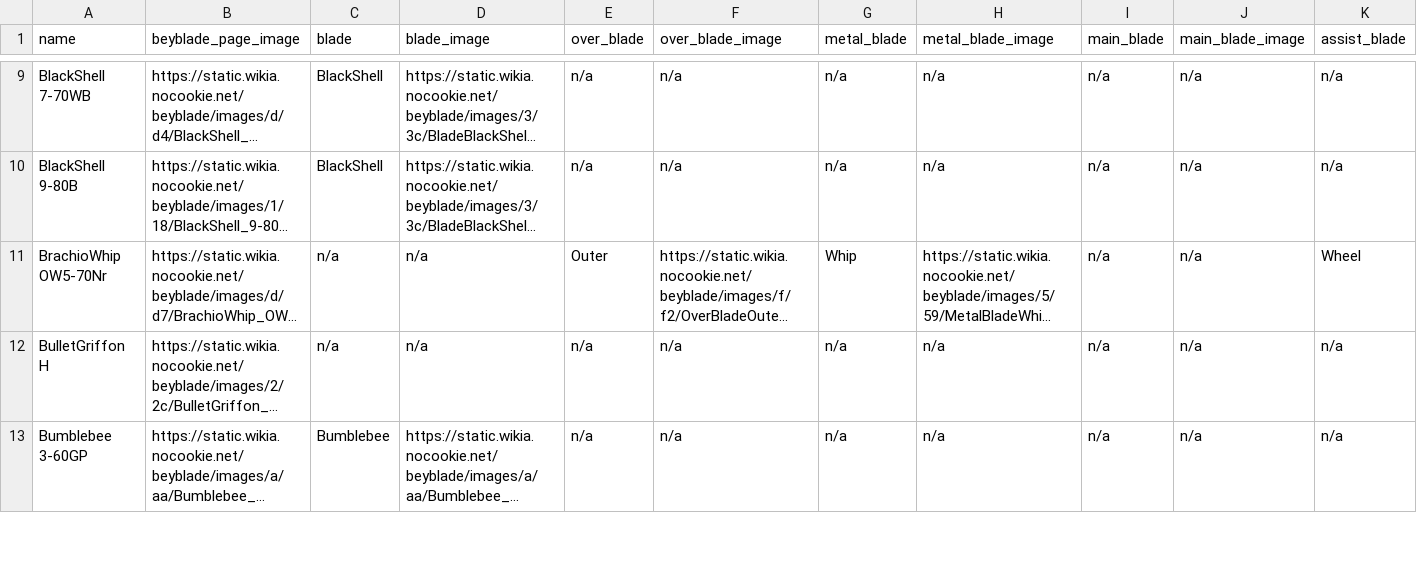
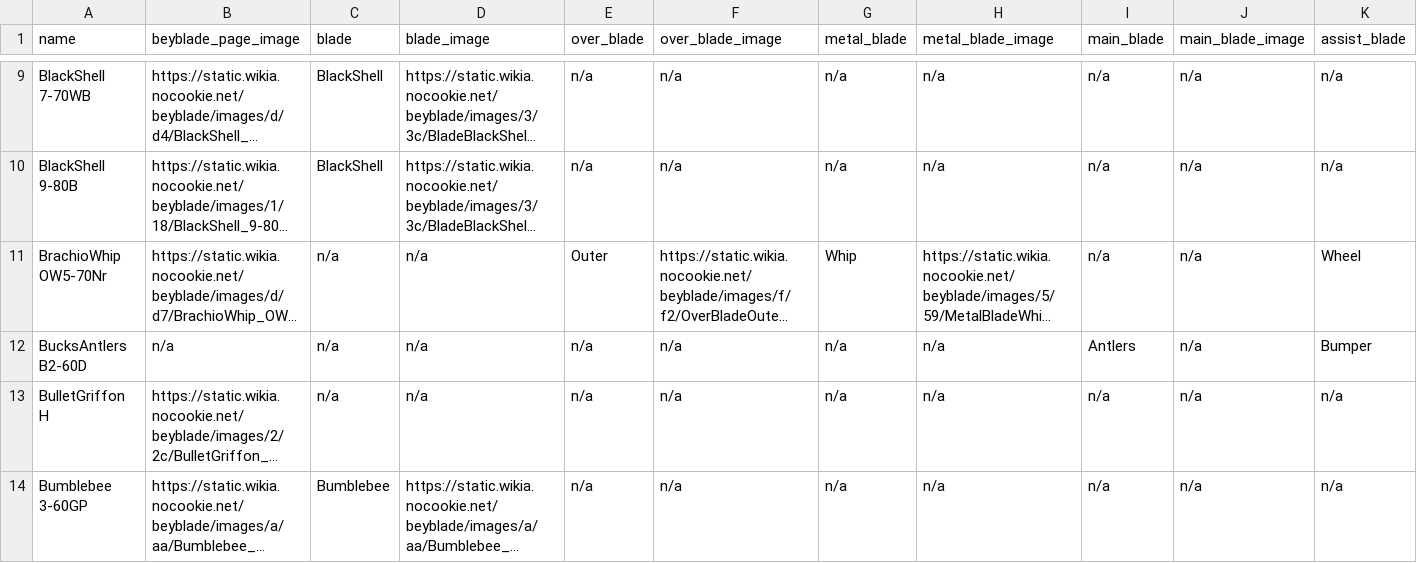
Before and after one commit to OneDime/Software-Beyblade, a CSV file: beyblade_x.csv, drawn as a sheet; only a part is shown, gaps mark what is left out; long unchanged cells end in …; rows hold the shown columns only; the diff covers the shown part only; the diff names each change by its address in the sheet, - before the commit and + after, or states it on an @@ line.

```diff
--- a/beyblade_x.csv
+++ b/beyblade_x.csv
+row 12: BucksAntlers B2-60D | n/a | n/a | n/a | n/a | n/a | n/a | n/a | Antlers | n/a | Bumper
```
Also changed, not shown: 3 added rows and 1 removed row elsewhere in this file, 1 other file.
